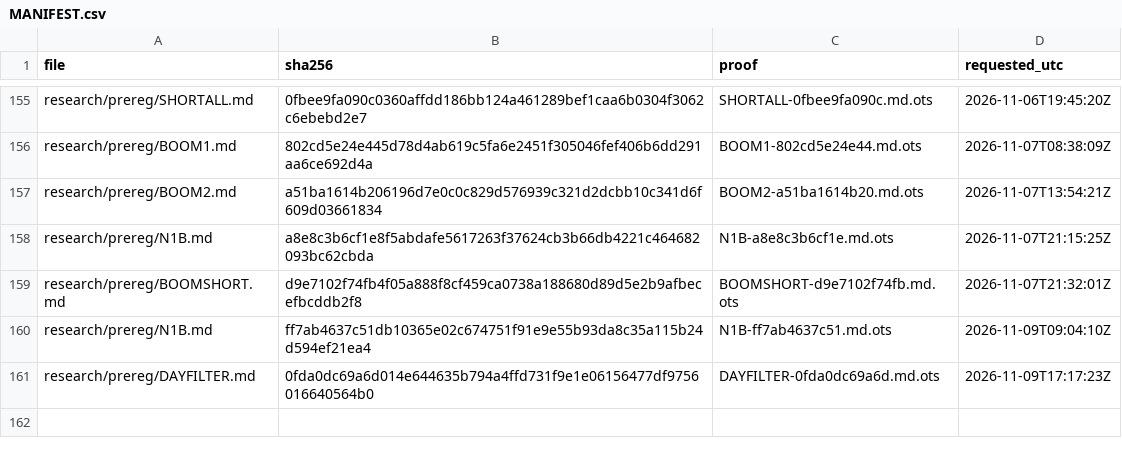
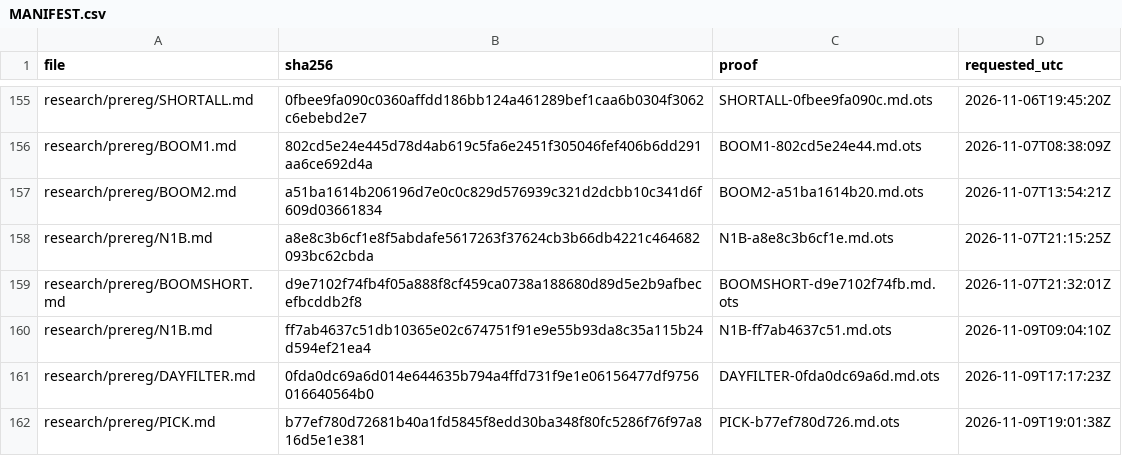
Before and after one commit to amit8f/edge-lab-public, a CSV file: timestamps/MANIFEST.csv, drawn as a sheet; only a part is shown, gaps mark what is left out; the diff names each change by its address in the sheet, - before the commit and + after, or states it on an @@ line.

```diff
--- a/timestamps/MANIFEST.csv
+++ b/timestamps/MANIFEST.csv
+row 162: research/prereg/PICK.md | b77ef780d72681b40a1fd5845f8edd30ba348f80fc5286f76f97a816d5e1e381 | PICK-b77ef780d726.md.ots | 2026-11-09T19:01:38Z
```
Also changed, not shown: 3 other files.
